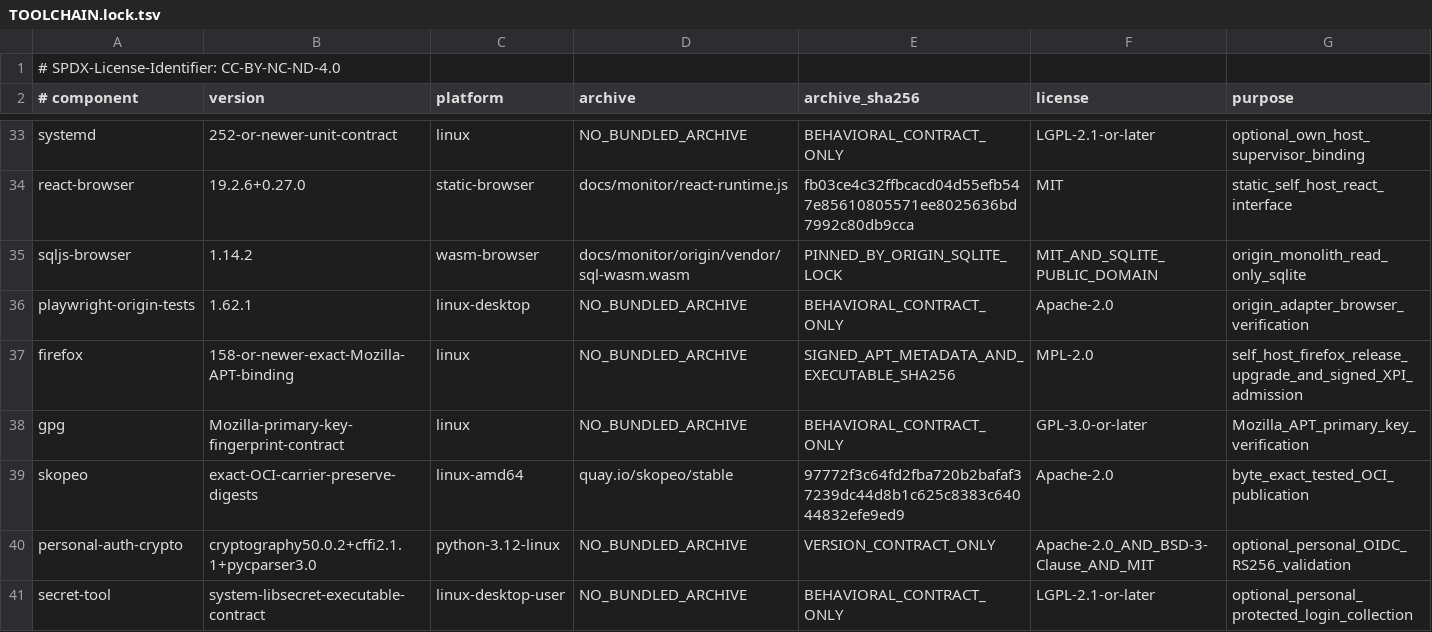
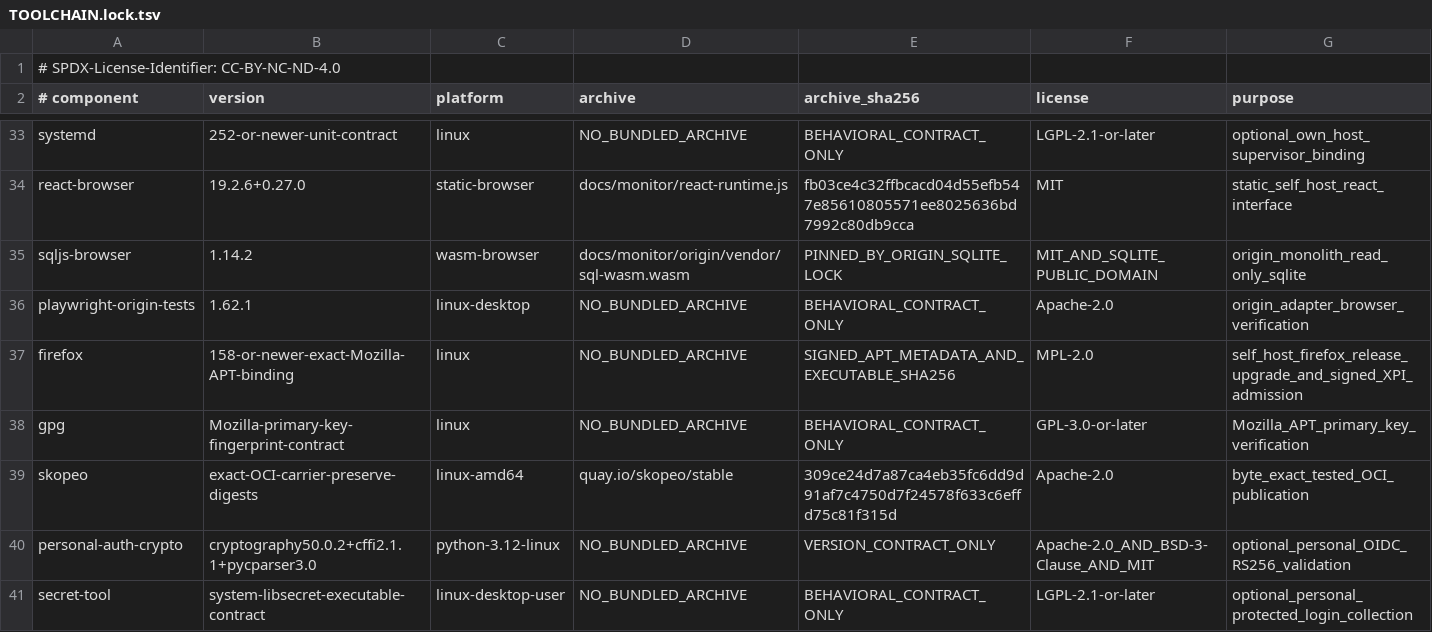
Before and after one commit to ingolf-lohmann/qik-vrt, a TSV file: runtime/toolchains/TOOLCHAIN.lock.tsv, drawn as a sheet; only a part is shown, gaps mark what is left out.

```diff
--- a/runtime/toolchains/TOOLCHAIN.lock.tsv
+++ b/runtime/toolchains/TOOLCHAIN.lock.tsv
@@ -38,3 +38,3 @@ firefox	158-or-newer-exact-Mozilla-APT-binding	linux	NO_BUNDLED_ARCHIVE	SIGNED_A
 gpg	Mozilla-primary-key-fingerprint-contract	linux	NO_BUNDLED_ARCHIVE	BEHAVIORAL_CONTRACT_ONLY	GPL-3.0-or-later	Mozilla_APT_primary_key_verification
-skopeo	exact-OCI-carrier-preserve-digests	linux-amd64	quay.io/skopeo/stable	97772f3c64fd2fba720b2bafaf37239dc44d8b1c625c8383c64044832efe9ed9	Apache-2.0	byte_exact_tested_OCI_publication
+skopeo	exact-OCI-carrier-preserve-digests	linux-amd64	quay.io/skopeo/stable	309ce24d7a87ca4eb35fc6dd9d91af7c4750d7f24578f633c6effd75c81f315d	Apache-2.0	byte_exact_tested_OCI_publication
 personal-auth-crypto	cryptography50.0.2+cffi2.1.1+pycparser3.0	python-3.12-linux	NO_BUNDLED_ARCHIVE	VERSION_CONTRACT_ONLY	Apache-2.0_AND_BSD-3-Clause_AND_MIT	optional_personal_OIDC_RS256_validation
```
Also changed, not shown: 9 other files.
